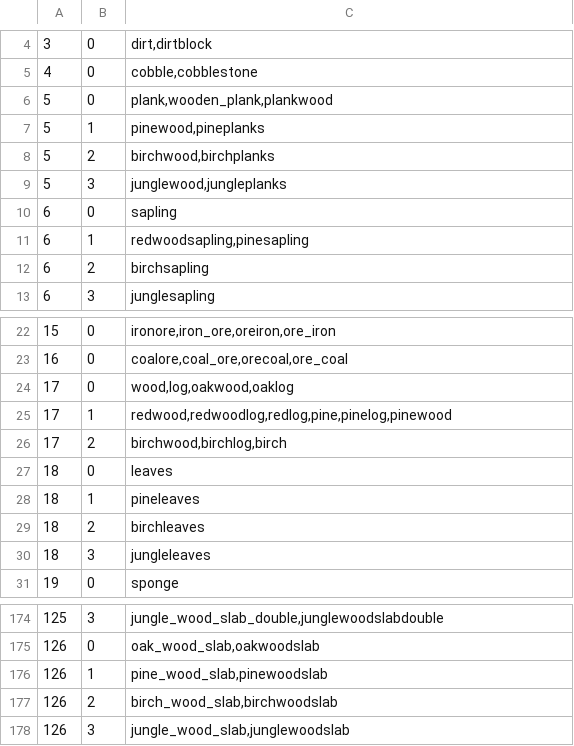
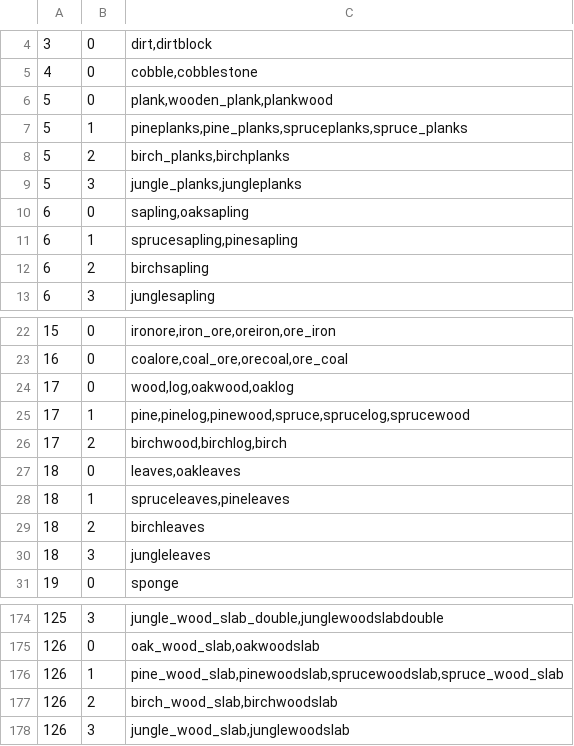
Before and after one commit to Borito/RoyalCommands, a CSV file: src/main/resources/items.csv, drawn as a sheet; only a part is shown, gaps mark what is left out.

Commit message:
Added the Spruce wood option

```diff
--- a/src/main/resources/items.csv
+++ b/src/main/resources/items.csv
@@ -6,7 +6,7 @@
 5,0,"plank,wooden_plank,plankwood"
-5,1,"pinewood,pineplanks"
-5,2,"birchwood,birchplanks"
-5,3,"junglewood,jungleplanks"
-6,0,"sapling"
-6,1,"redwoodsapling,pinesapling"
+5,1,"pineplanks,pine_planks,spruceplanks,spruce_planks"
+5,2,"birch_planks,birchplanks"
+5,3,"jungle_planks,jungleplanks"
+6,0,"sapling,oaksapling"
+6,1,"sprucesapling,pinesapling"
 6,2,"birchsapling"
@@ -24,6 +24,6 @@
 17,0,"wood,log,oakwood,oaklog"
-17,1,"redwood,redwoodlog,redlog,pine,pinelog,pinewood"
+17,1,"pine,pinelog,pinewood,spruce,sprucelog,sprucewood"
 17,2,"birchwood,birchlog,birch"
-18,0,"leaves"
-18,1,"pineleaves"
+18,0,"leaves,oakleaves"
+18,1,"spruceleaves,pineleaves"
 18,2,"birchleaves"
@@ -175,3 +175,3 @@
 126,0,"oak_wood_slab,oakwoodslab"
-126,1,"pine_wood_slab,pinewoodslab"
+126,1,"pine_wood_slab,pinewoodslab,sprucewoodslab,spruce_wood_slab"
 126,2,"birch_wood_slab,birchwoodslab"
```
